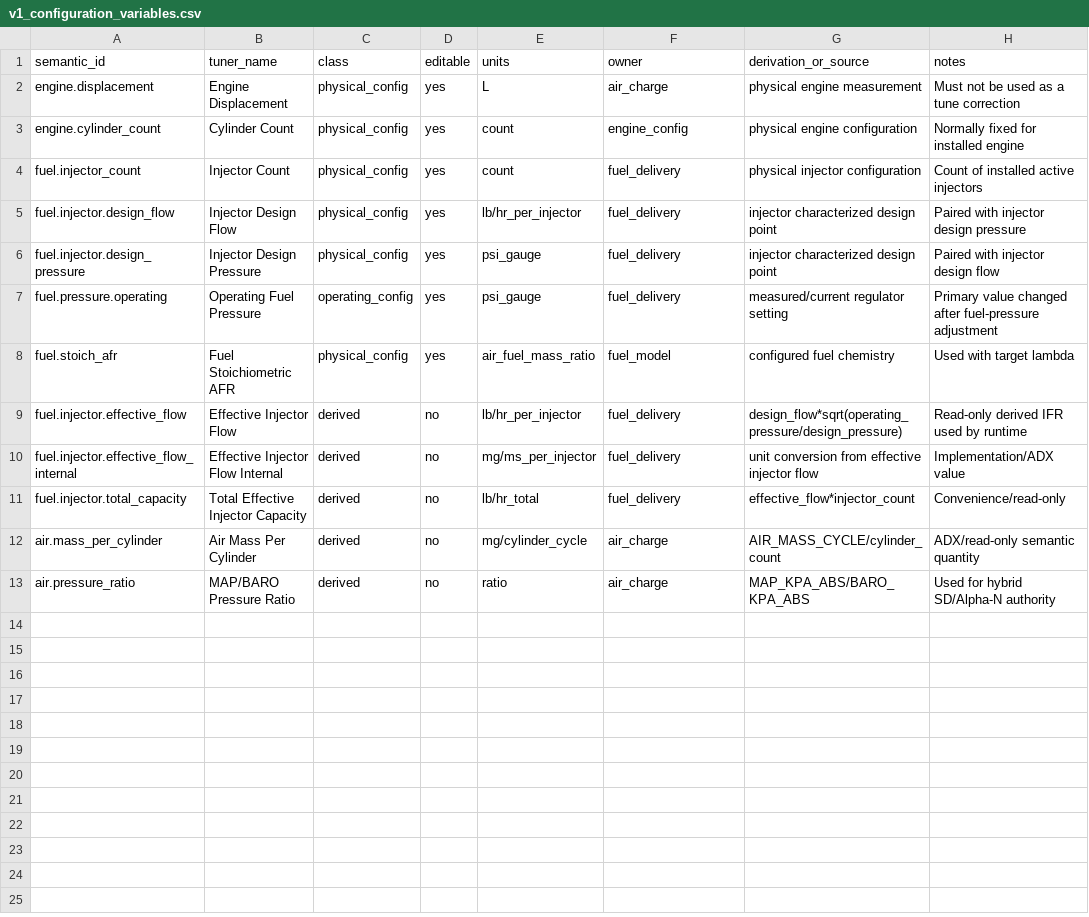
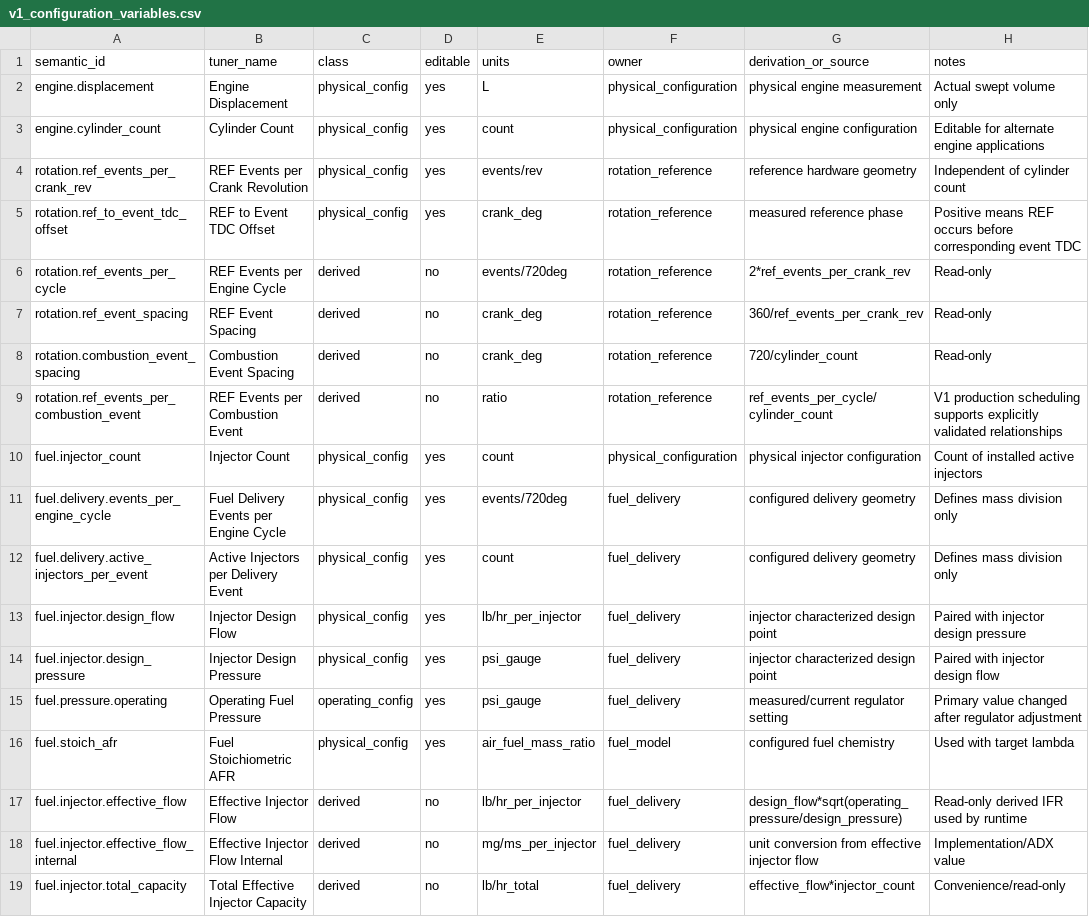
Before and after one commit to snow663/7427HWContract, a CSV file: maps/planning/v1_configuration_variables.csv, drawn as a sheet; only a part is shown; the shorter side is filled out with more unchanged rows; the diff covers the shown part only.

Commit message:
Consolidate V1 physical setup and derived configuration variables

```diff
--- a/maps/planning/v1_configuration_variables.csv
+++ b/maps/planning/v1_configuration_variables.csv
@@ -1,8 +1,16 @@
 semantic_id,tuner_name,class,editable,units,owner,derivation_or_source,notes
-engine.displacement,Engine Displacement,physical_config,yes,L,air_charge,physical engine measurement,Must not be used as a tune correction
-engine.cylinder_count,Cylinder Count,physical_config,yes,count,engine_config,physical engine configuration,Normally fixed for installed engine
-fuel.injector_count,Injector Count,physical_config,yes,count,fuel_delivery,physical injector configuration,Count of installed active injectors
+engine.displacement,Engine Displacement,physical_config,yes,L,physical_configuration,physical engine measurement,Actual swept volume only
+engine.cylinder_count,Cylinder Count,physical_config,yes,count,physical_configuration,physical engine configuration,Editable for alternate engine applications
+rotation.ref_events_per_crank_rev,REF Events per Crank Revolution,physical_config,yes,events/rev,rotation_reference,reference hardware geometry,Independent of cylinder count
+rotation.ref_to_event_tdc_offset,REF to Event TDC Offset,physical_config,yes,crank_deg,rotation_reference,measured reference phase,"Positive means REF occurs before corresponding event TDC"
+rotation.ref_events_per_cycle,REF Events per Engine Cycle,derived,no,events/720deg,rotation_reference,2*ref_events_per_crank_rev,Read-only
+rotation.ref_event_spacing,REF Event Spacing,derived,no,crank_deg,rotation_reference,360/ref_events_per_crank_rev,Read-only
+rotation.combustion_event_spacing,Combustion Event Spacing,derived,no,crank_deg,rotation_reference,720/cylinder_count,Read-only
+rotation.ref_events_per_combustion_event,REF Events per Combustion Event,derived,no,ratio,rotation_reference,ref_events_per_cycle/cylinder_count,V1 production scheduling supports explicitly validated relationships
+fuel.injector_count,Injector Count,physical_config,yes,count,physical_configuration,physical injector configuration,Count of installed active injectors
+fuel.delivery.events_per_engine_cycle,Fuel Delivery Events per Engine Cycle,physical_config,yes,events/720deg,fuel_delivery,configured delivery geometry,Defines mass division only
+fuel.delivery.active_injectors_per_event,Active Injectors per Delivery Event,physical_config,yes,count,fuel_delivery,configured delivery geometry,Defines mass division only
 fuel.injector.design_flow,Injector Design Flow,physical_config,yes,lb/hr_per_injector,fuel_delivery,injector characterized design point,Paired with injector design pressure
 fuel.injector.design_pressure,Injector Design Pressure,physical_config,yes,psi_gauge,fuel_delivery,injector characterized design point,Paired with injector design flow
-fuel.pressure.operating,Operating Fuel Pressure,operating_config,yes,psi_gauge,fuel_delivery,measured/current regulator setting,Primary value changed after fuel-pressure adjustment
+fuel.pressure.operating,Operating Fuel Pressure,operating_config,yes,psi_gauge,fuel_delivery,measured/current regulator setting,Primary value changed after regulator adjustment
 fuel.stoich_afr,Fuel Stoichiometric AFR,physical_config,yes,air_fuel_mass_ratio,fuel_model,configured fuel chemistry,Used with target lambda
```
Also changed, not shown: 11 added rows elsewhere in this file.
